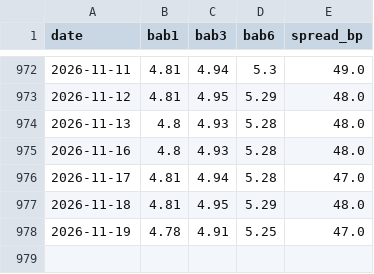
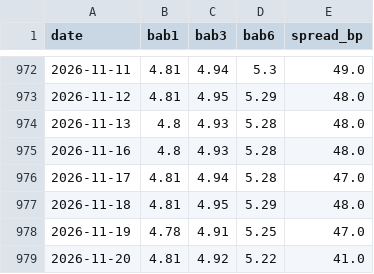
Before and after one commit to tevinweerawardena1-del/rba-implied-cash-rate, a CSV file: docs/data/money_market.csv, drawn as a sheet; only a part is shown, gaps mark what is left out.

```diff
--- a/docs/data/money_market.csv
+++ b/docs/data/money_market.csv
@@ -978 +978,2 @@ date,bab1,bab3,bab6,spread_bp
 2026-11-19,4.78,4.91,5.25,47.0
+2026-11-20,4.81,4.92,5.22,41.0
```
Also changed, not shown: 4 other files.
